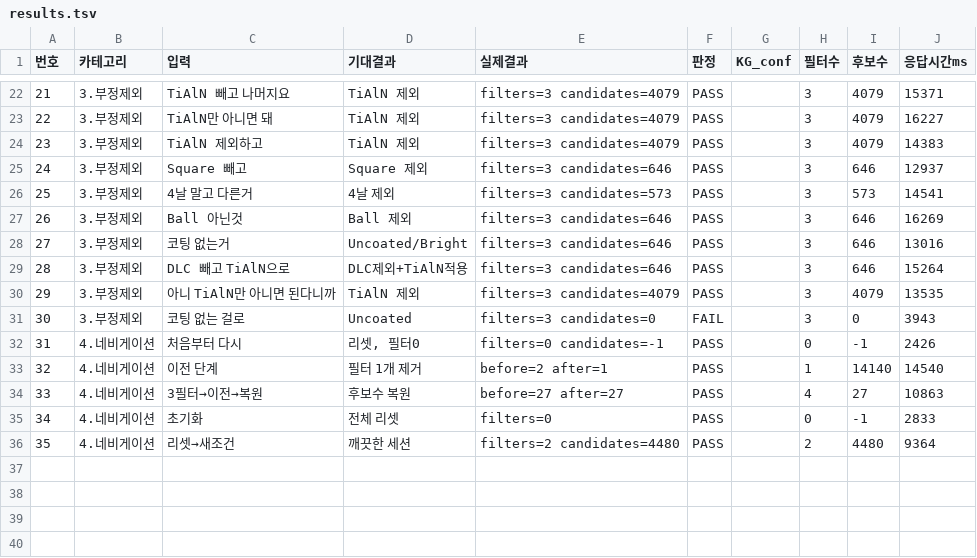
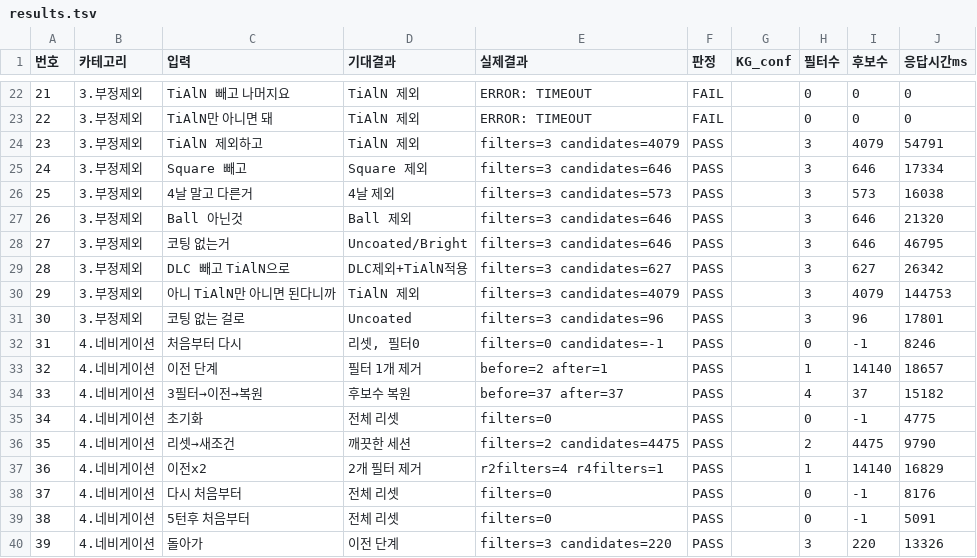
Before and after one commit to cook-kuk/yg1-ai-assistant, a TSV file: test-results/results.tsv, drawn as a sheet; only a part is shown, gaps mark what is left out; the diff covers the shown part only.

```diff
--- a/test-results/results.tsv
+++ b/test-results/results.tsv
@@ -22,15 +22,19 @@
-21	3.부정제외	TiAlN 빼고 나머지요	TiAlN 제외	filters=3 candidates=4079	PASS		3	4079	15371
-22	3.부정제외	TiAlN만 아니면 돼	TiAlN 제외	filters=3 candidates=4079	PASS		3	4079	16227
-23	3.부정제외	TiAlN 제외하고	TiAlN 제외	filters=3 candidates=4079	PASS		3	4079	14383
-24	3.부정제외	Square 빼고	Square 제외	filters=3 candidates=646	PASS		3	646	12937
-25	3.부정제외	4날 말고 다른거	4날 제외	filters=3 candidates=573	PASS		3	573	14541
-26	3.부정제외	Ball 아닌것	Ball 제외	filters=3 candidates=646	PASS		3	646	16269
-27	3.부정제외	코팅 없는거	Uncoated/Bright	filters=3 candidates=646	PASS		3	646	13016
-28	3.부정제외	DLC 빼고 TiAlN으로	DLC제외+TiAlN적용	filters=3 candidates=646	PASS		3	646	15264
-29	3.부정제외	아니 TiAlN만 아니면 된다니까	TiAlN 제외	filters=3 candidates=4079	PASS		3	4079	13535
-30	3.부정제외	코팅 없는 걸로	Uncoated	filters=3 candidates=0	FAIL		3	0	3943
-31	4.네비게이션	처음부터 다시	리셋, 필터0	filters=0 candidates=-1	PASS		0	-1	2426
-32	4.네비게이션	이전 단계	필터 1개 제거	before=2 after=1	PASS		1	14140	14540
-33	4.네비게이션	3필터→이전→복원	후보수 복원	before=27 after=27	PASS		4	27	10863
-34	4.네비게이션	초기화	전체 리셋	filters=0	PASS		0	-1	2833
-35	4.네비게이션	리셋→새조건	깨끗한 세션	filters=2 candidates=4480	PASS		2	4480	9364
+21	3.부정제외	TiAlN 빼고 나머지요	TiAlN 제외	ERROR: TIMEOUT	FAIL		0	0	0
+22	3.부정제외	TiAlN만 아니면 돼	TiAlN 제외	ERROR: TIMEOUT	FAIL		0	0	0
+23	3.부정제외	TiAlN 제외하고	TiAlN 제외	filters=3 candidates=4079	PASS		3	4079	54791
+24	3.부정제외	Square 빼고	Square 제외	filters=3 candidates=646	PASS		3	646	17334
+25	3.부정제외	4날 말고 다른거	4날 제외	filters=3 candidates=573	PASS		3	573	16038
+26	3.부정제외	Ball 아닌것	Ball 제외	filters=3 candidates=646	PASS		3	646	21320
+27	3.부정제외	코팅 없는거	Uncoated/Bright	filters=3 candidates=646	PASS		3	646	46795
+28	3.부정제외	DLC 빼고 TiAlN으로	DLC제외+TiAlN적용	filters=3 candidates=627	PASS		3	627	26342
+29	3.부정제외	아니 TiAlN만 아니면 된다니까	TiAlN 제외	filters=3 candidates=4079	PASS		3	4079	144753
+30	3.부정제외	코팅 없는 걸로	Uncoated	filters=3 candidates=96	PASS		3	96	17801
+31	4.네비게이션	처음부터 다시	리셋, 필터0	filters=0 candidates=-1	PASS		0	-1	8246
+32	4.네비게이션	이전 단계	필터 1개 제거	before=2 after=1	PASS		1	14140	18657
+33	4.네비게이션	3필터→이전→복원	후보수 복원	before=37 after=37	PASS		4	37	15182
+34	4.네비게이션	초기화	전체 리셋	filters=0	PASS		0	-1	4775
+35	4.네비게이션	리셋→새조건	깨끗한 세션	filters=2 candidates=4475	PASS		2	4475	9790
+36	4.네비게이션	이전x2	2개 필터 제거	r2filters=4 r4filters=1	PASS		1	14140	16829
+37	4.네비게이션	다시 처음부터	전체 리셋	filters=0	PASS		0	-1	8176
+38	4.네비게이션	5턴후 처음부터	전체 리셋	filters=0	PASS		0	-1	5091
+39	4.네비게이션	돌아가	이전 단계	filters=3 candidates=220	PASS		3	220	13326
```
Also changed, not shown: 10 added rows and 29 edited cells elsewhere in this file, test-results/results-vp.tsv, 3 other files.
